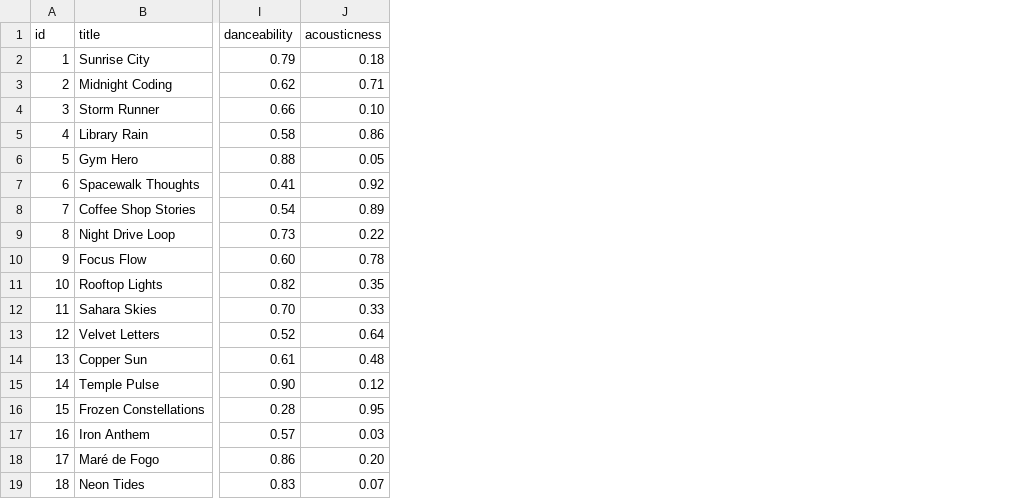
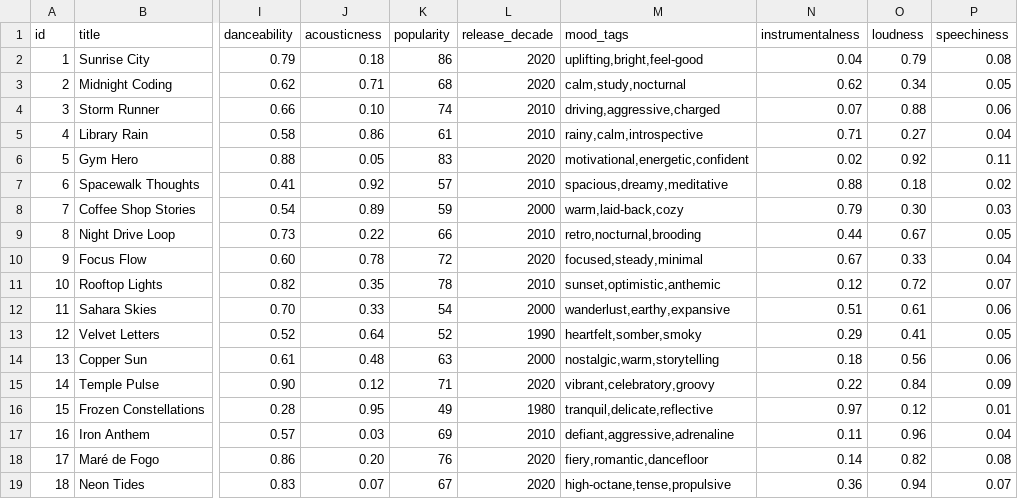
Before and after one commit to Abdulwakil1/ai110-module3show-musicrecommendersimulation-starter, a CSV file: data/songs.csv, drawn as a sheet; only a part is shown, gaps mark what is left out; the diff names each change by its address in the sheet, - before the commit and + after, or states it on an @@ line.

Commit message:
stretch challenge 1: add 6 new features to dataset and scoring, update README and screenshots

```diff
--- a/data/songs.csv
+++ b/data/songs.csv
+column K (popularity), rows 2-19: 86 | 68 | 74 | 61 | 83 | 57 | 59 | 66 | 72 | 78 | 54 | 52 | 63 | 71 | 49 | 69 | 76 | 67
+column L (release_decade), rows 2-19: 2020 | 2020 | 2010 | 2010 | 2020 | 2010 | 2000 | 2010 | 2020 | 2010 | 2000 | 1990 | 2000 | 2020 | 1980 | 2010 | 2020 | 2020
+column M (mood_tags), rows 2-19: uplifting,bright,feel-good | calm,study,nocturnal | driving,aggressive,charged | rainy,calm,introspective | motivational,energetic,confident | spacious,dreamy,meditative | warm,laid-back,cozy | retro,nocturnal,brooding | focused,steady,minimal | sunset,optimistic,anthemic | wanderlust,earthy,expansive | heartfelt,somber,smoky | nostalgic,warm,storytelling | vibrant,celebratory,groovy | tranquil,delicate,reflective | defiant,aggressive,adrenaline | fiery,romantic,dancefloor | high-octane,tense,propulsive
+column N (instrumentalness), rows 2-19: 0.04 | 0.62 | 0.07 | 0.71 | 0.02 | 0.88 | 0.79 | 0.44 | 0.67 | 0.12 | 0.51 | 0.29 | 0.18 | 0.22 | 0.97 | 0.11 | 0.14 | 0.36
+column O (loudness), rows 2-19: 0.79 | 0.34 | 0.88 | 0.27 | 0.92 | 0.18 | 0.30 | 0.67 | 0.33 | 0.72 | 0.61 | 0.41 | 0.56 | 0.84 | 0.12 | 0.96 | 0.82 | 0.94
+column P (speechiness), rows 2-19: 0.08 | 0.05 | 0.06 | 0.04 | 0.11 | 0.02 | 0.03 | 0.05 | 0.04 | 0.07 | 0.06 | 0.05 | 0.06 | 0.09 | 0.01 | 0.04 | 0.08 | 0.07
```
Also changed, not shown: 7 other files.
